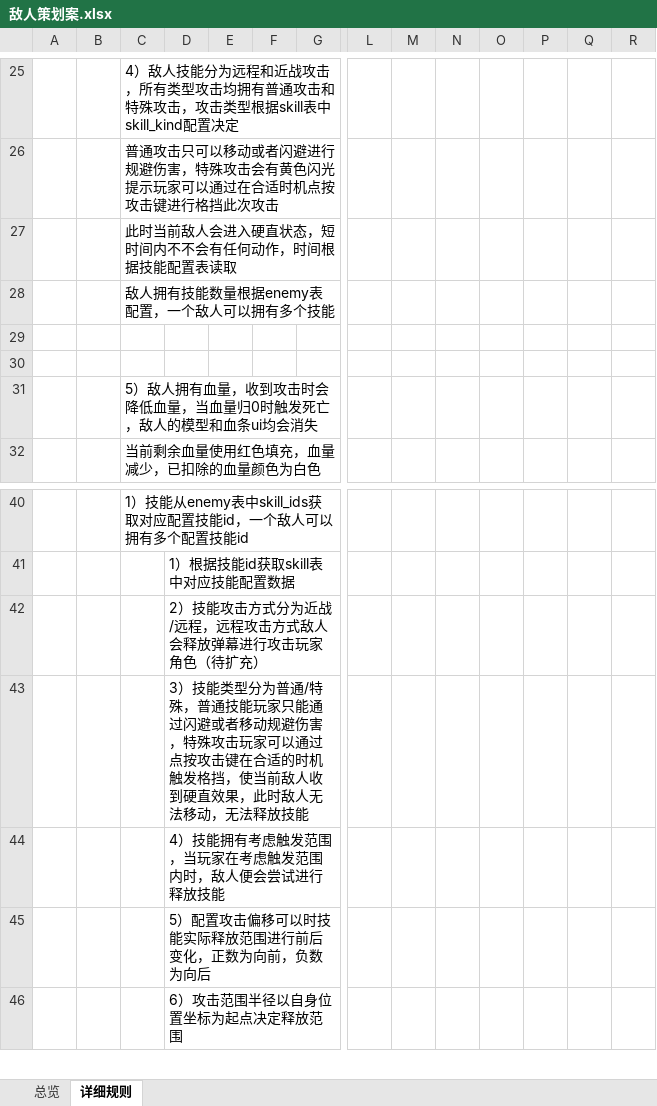
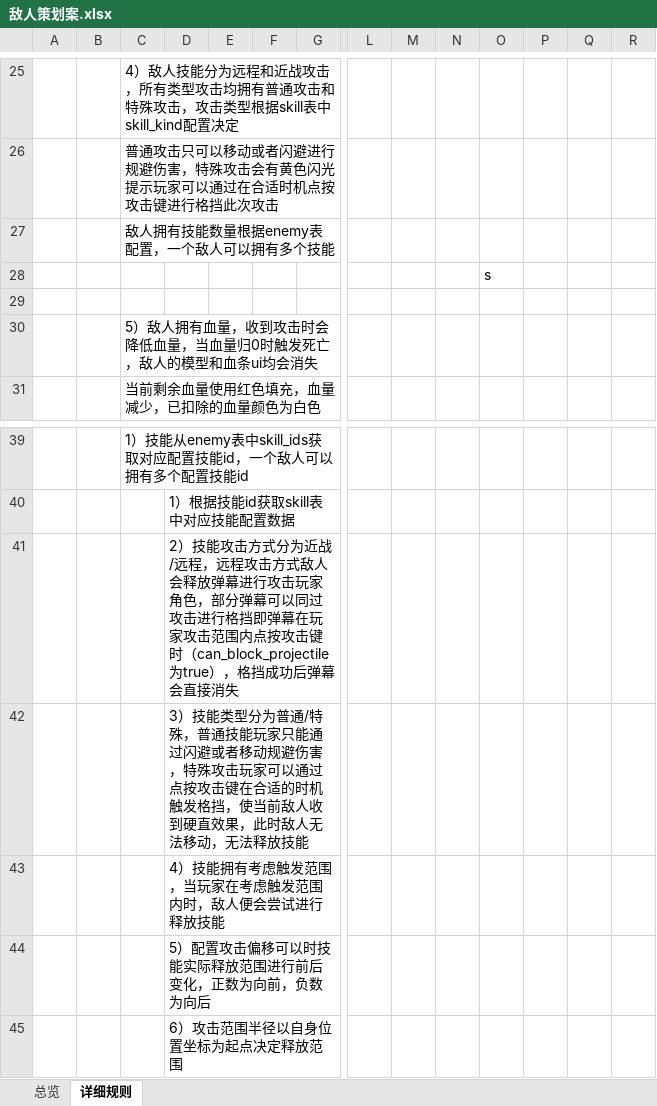
Before and after one commit to XztAAAAA/RPGGameProgram, an Excel workbook: 策划文档/敌人策划案.xlsx, sheet 详细规则, drawn as a sheet; only a part is shown, gaps mark what is left out; values as stored, in another font and other column widths than the file's, no borders; charts and pictures not drawn; removed rows and columns are numbered as before the commit, all else as after; rows hold the shown columns only; the diff names each change by its address in the sheet, - before the commit and + after, or states it on an @@ line.

```diff
--- a/策划文档/敌人策划案.xlsx (sheet 详细规则)
+++ b/策划文档/敌人策划案.xlsx (sheet 详细规则)
-row 27:  |  | 此时当前敌人会进入硬直状态，短时间内不不会有任何动作，时间根据技能配置表读取
-O28: (empty)
+O28: s
-D41: …玩家角色（待扩充）
+D41: …玩家角色，部分弹幕可以同过攻击进行格挡即弹幕在玩家攻击范围内点按攻击键时（can_block_projectile为true），格挡成功后弹幕会直接消失
```
Also changed, not shown: charts or pictures, RPGUnityProgram/LubanConfig/MiniTemplate/Data/Skill.xlsx, 2 other files.
